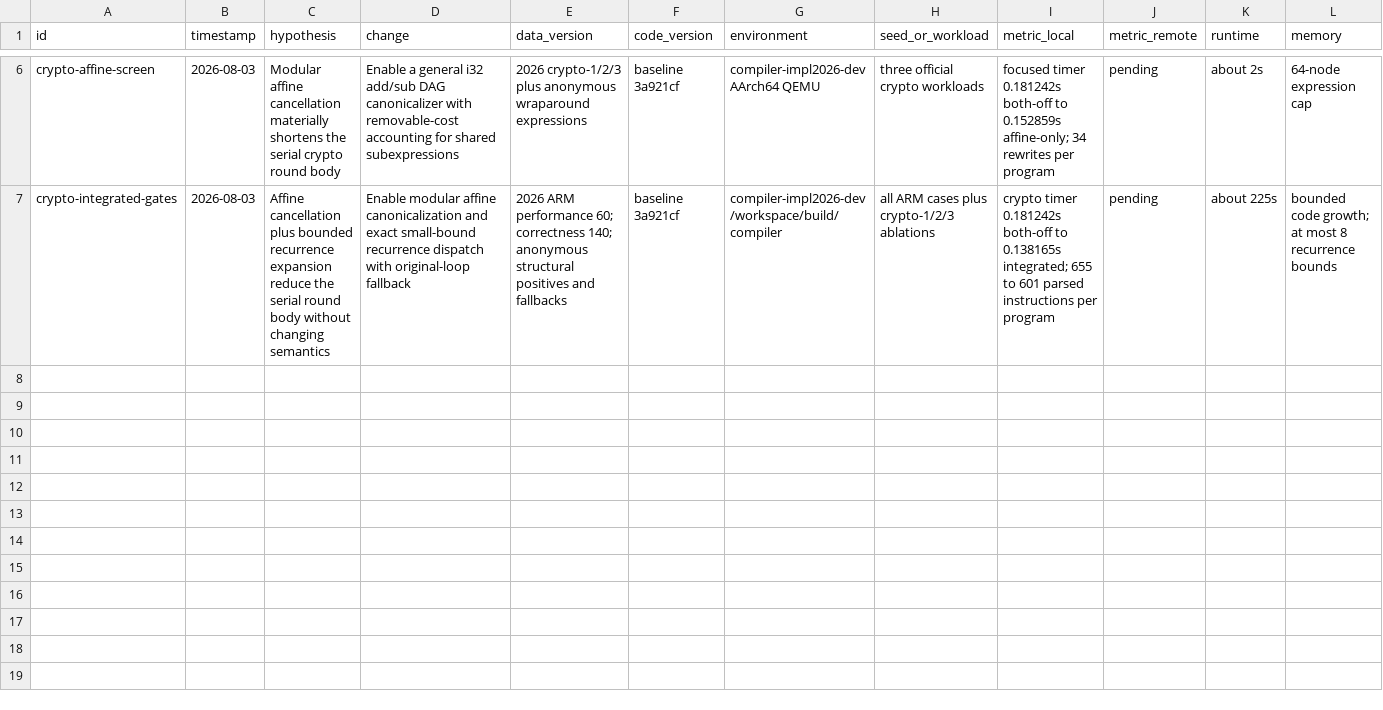
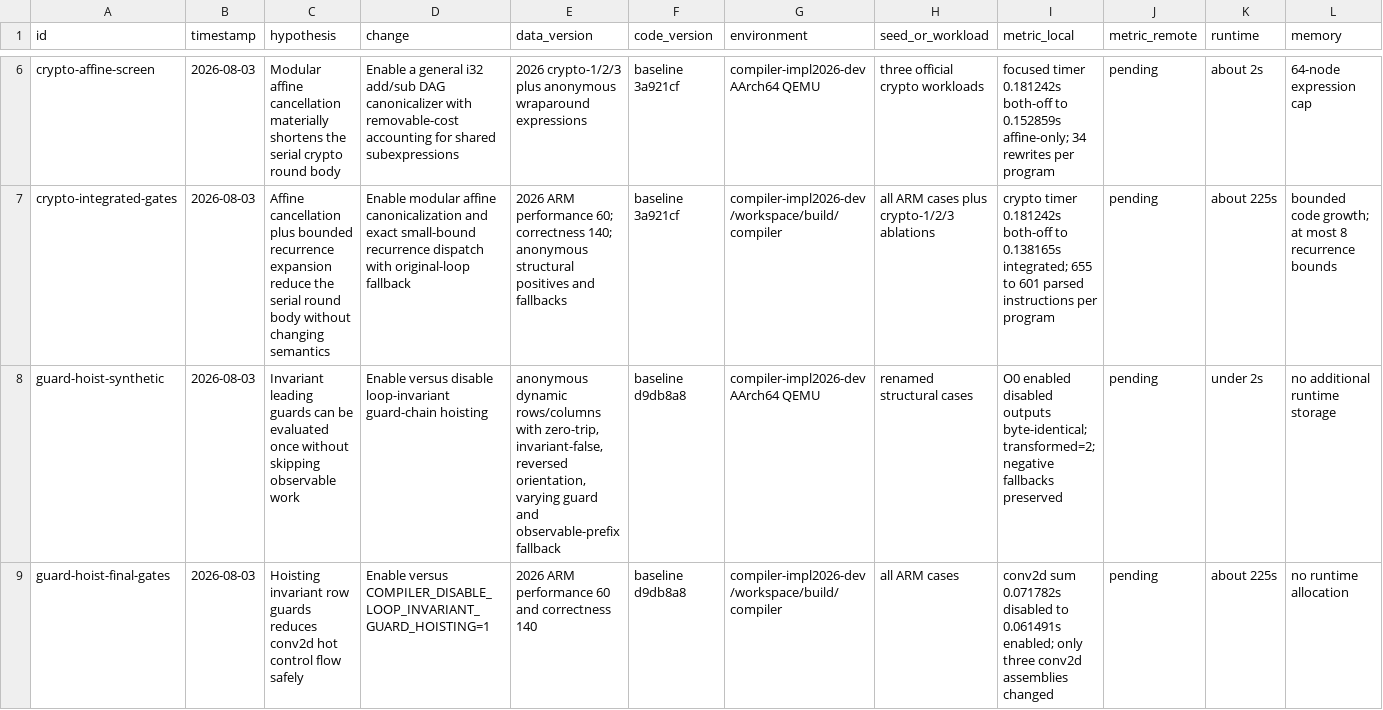
Before and after one commit to X-u-Y-a-n-g/compiler2026, a CSV file: .research-workflow/experiments.csv, drawn as a sheet; only a part is shown, gaps mark what is left out; rows hold the shown columns only; the diff names each change by its address in the sheet, - before the commit and + after, or states it on an @@ line.

```diff
--- a/.research-workflow/experiments.csv
+++ b/.research-workflow/experiments.csv
+row 8: guard-hoist-synthetic | 2026-08-03 | Invariant leading guards can be evaluated once without skipping observable work | Enable versus disable loop-invariant guard-chain hoisting | anonymous dynamic rows/columns with zero-trip, invariant-false, reversed orientation, varying guard and observable-prefix fallback | baseline d9db8a8 | compiler-impl2026-dev AArch64 QEMU | renamed structural cases | O0 enabled disabled outputs byte-identical; transformed=2; negative fallbacks preserved | pending | under 2s | no additional runtime storage
+row 9: guard-hoist-final-gates | 2026-08-03 | Hoisting invariant row guards reduces conv2d hot control flow safely | Enable versus COMPILER_DISABLE_LOOP_INVARIANT_GUARD_HOISTING=1 | 2026 ARM performance 60 and correctness 140 | baseline d9db8a8 | compiler-impl2026-dev /workspace/build/compiler | all ARM cases | conv2d sum 0.071782s disabled to 0.061491s enabled; only three conv2d assemblies changed | pending | about 225s | no runtime allocation
```
Also changed, not shown: .research-workflow/idea-cards.csv, 10 other files.
